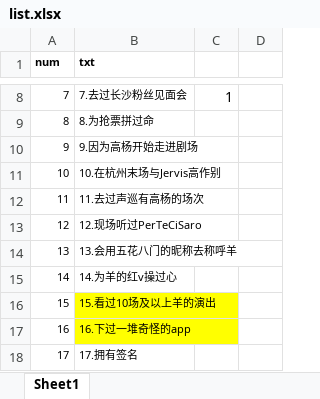
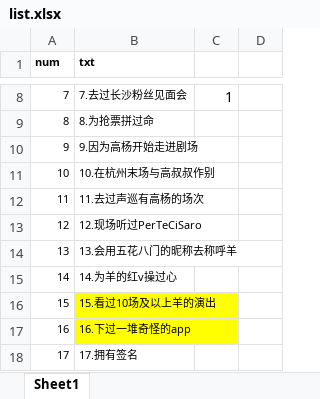
Before and after one commit to arielwillow/gy_group, an Excel workbook: list.xlsx, sheet Sheet1, drawn as a sheet; only a part is shown, gaps mark what is left out; values as stored, in another font and other column widths than the file's, no borders; the diff names each change by its address in the sheet, - before the commit and + after, or states it on an @@ line.

```diff
--- a/list.xlsx (sheet Sheet1)
+++ b/list.xlsx (sheet Sheet1)
-B11 (txt): 10.在杭州末场与Jervis高作别
+B11 (txt): 10.在杭州末场与高叔叔作别
```
Also changed, not shown: 13 other files.
